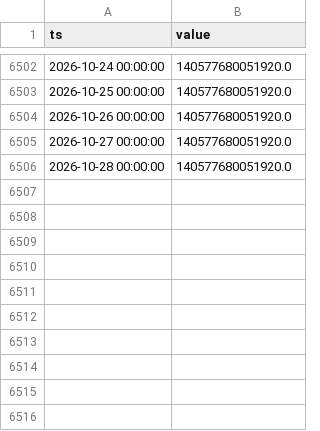
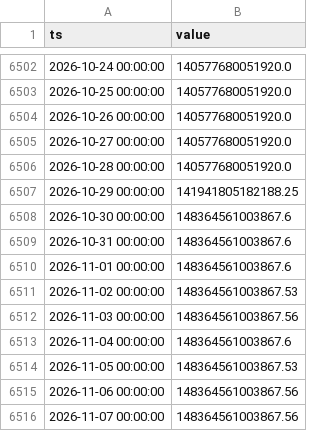
Before and after one commit to thatssoheil/crypto-macro-analysis, a CSV file: data/macro_dataset/bi_difficulty.csv, drawn as a sheet; only a part is shown, gaps mark what is left out.

Commit message:
Bot weekly dataset refresh 2026-11-08

```diff
--- a/data/macro_dataset/bi_difficulty.csv
+++ b/data/macro_dataset/bi_difficulty.csv
@@ -6506 +6506,11 @@ ts,value
 2026-10-28 00:00:00,140577680051920.0
+2026-10-29 00:00:00,141941805182188.25
+2026-10-30 00:00:00,148364561003867.6
+2026-10-31 00:00:00,148364561003867.6
+2026-11-01 00:00:00,148364561003867.6
+2026-11-02 00:00:00,148364561003867.53
+2026-11-03 00:00:00,148364561003867.56
+2026-11-04 00:00:00,148364561003867.6
+2026-11-05 00:00:00,148364561003867.53
+2026-11-06 00:00:00,148364561003867.56
+2026-11-07 00:00:00,148364561003867.56
```
Also changed, not shown: data/macro_dataset/bi_hash-rate.csv, data/macro_dataset/bi_n-transactions.csv, 50 other files.
